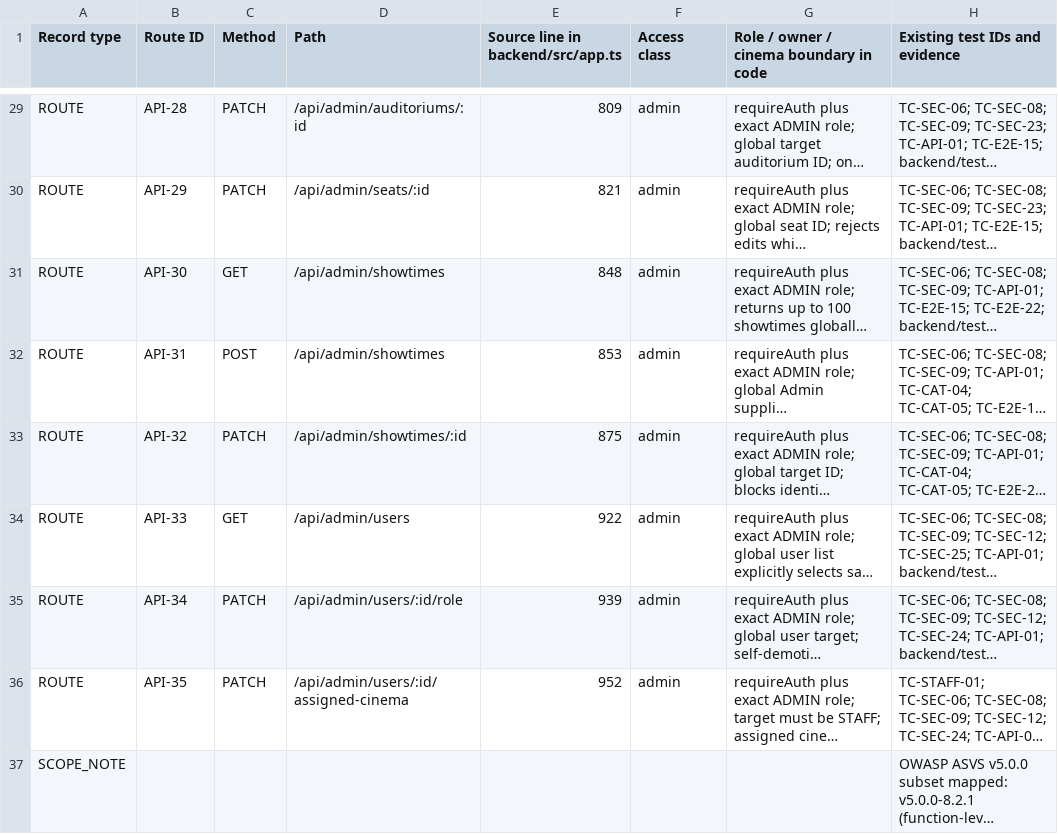
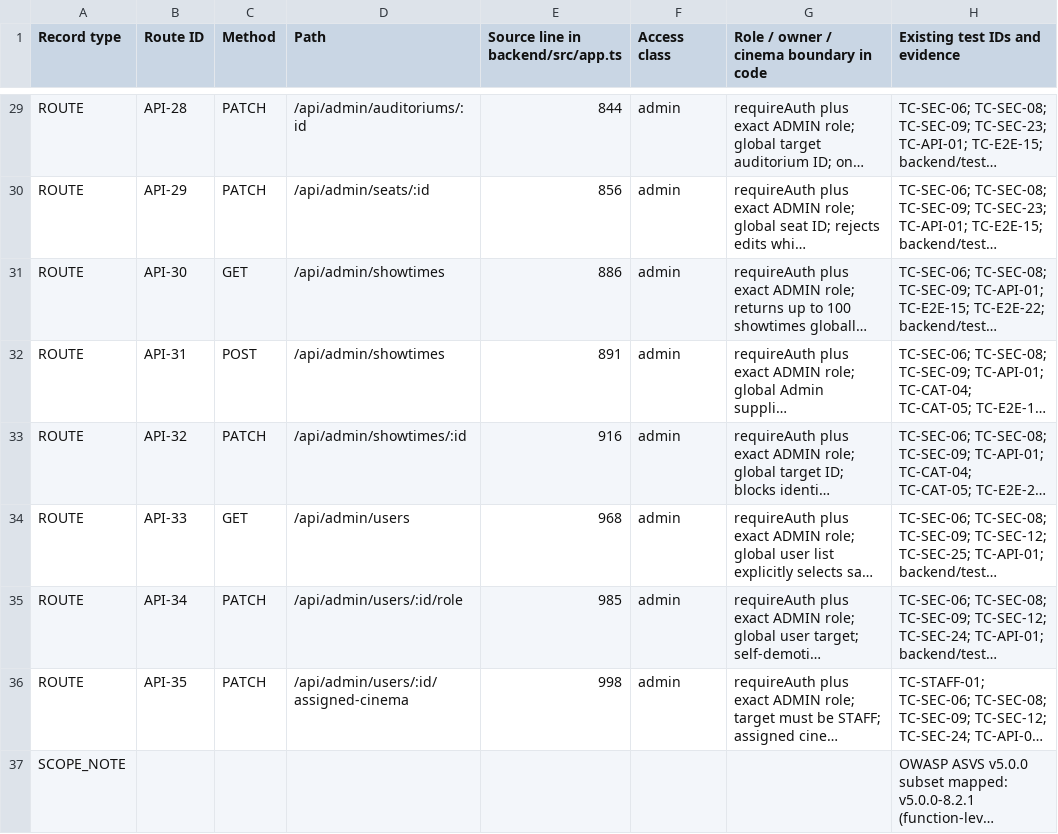
Before and after one commit to mahTuqn/DGKD_GK, a CSV file: docs/security/authorization-route-matrix.csv, drawn as a sheet; only a part is shown, gaps mark what is left out; long unchanged cells end in …; the diff covers the shown part only; the diff names each change by its address in the sheet, - before the commit and + after, or states it on an @@ line.

```diff
--- a/docs/security/authorization-route-matrix.csv
+++ b/docs/security/authorization-route-matrix.csv
-E29: 809
+E29: 844
-E30: 821
+E30: 856
-E31: 848
+E31: 886
-E32: 853
+E32: 891
-E33: 875
+E33: 916
-E34: 922
+E34: 968
-E35: 939
+E35: 985
-E36: 952
+E36: 998
```
Also changed, not shown: 32 edited cells elsewhere in this file, docs/03-rtm.csv, docs/04-test-cases.csv, 7 other files.
